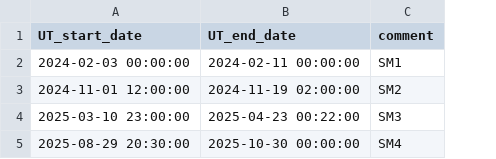
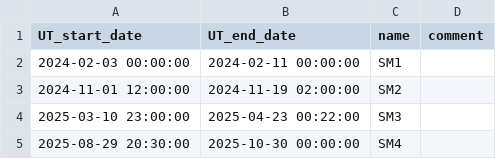
Before and after one commit to Keck-DataReductionPipelines/KPF-Pipeline, a CSV file: static/service_mission_definitions.csv, drawn as a sheet; addresses are those after the commit; the diff names each change by its address in the sheet, - before the commit and + after, or states it on an @@ line.

```diff
--- a/static/service_mission_definitions.csv
+++ b/static/service_mission_definitions.csv
+column C (name), rows 2-5: SM1 | SM2 | SM3 | SM4
-D2 (comment): SM1
+D2 (comment): (empty)
-D3 (comment): SM2
+D3 (comment): (empty)
-D4 (comment): SM3
+D4 (comment): (empty)
-D5 (comment): SM4
+D5 (comment): (empty)
```
Also changed, not shown: 2 other files.
